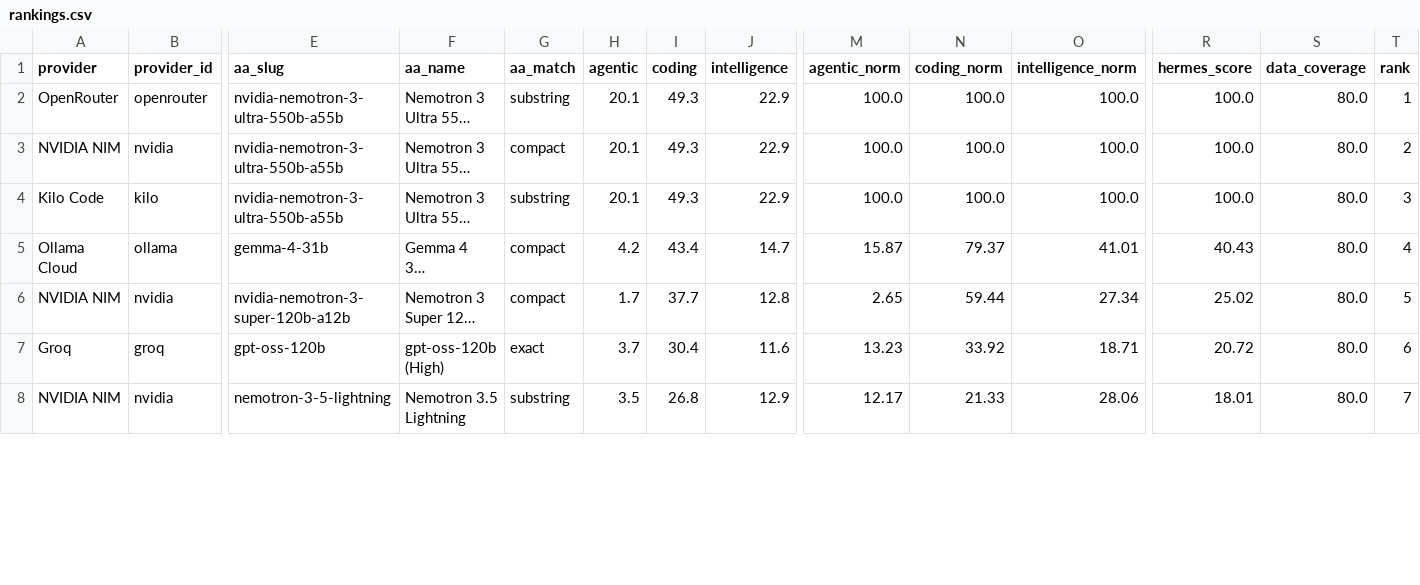
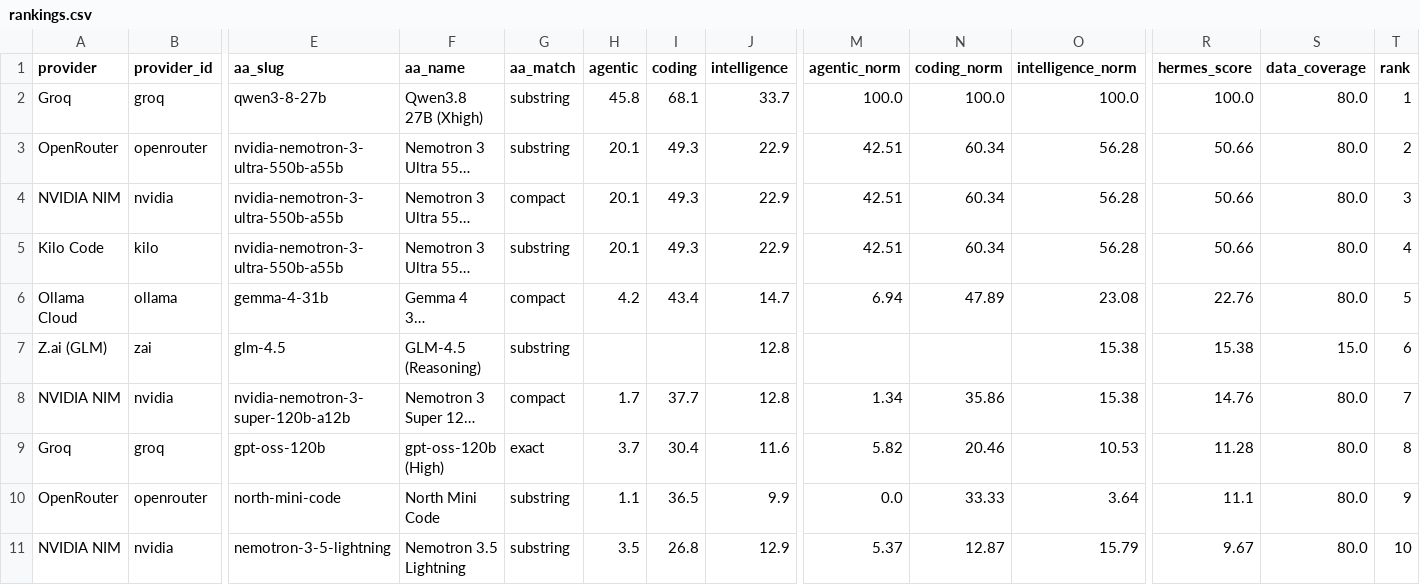
Before and after one commit to krishnak2c/llm-availability-dashboard, a CSV file: docs/availability/rankings.csv, drawn as a sheet; only a part is shown, gaps mark what is left out; long unchanged cells end in …; addresses are those after the commit; rows hold the shown columns only; the diff covers the shown part only; the diff names each change by its address in the sheet, - before the commit and + after, or states it on an @@ line.

```diff
--- a/docs/availability/rankings.csv
+++ b/docs/availability/rankings.csv
+row 2: Groq | groq | qwen3-8-27b | Qwen3.8 27B (Xhigh) | substring | 45.8 | 68.1 | 33.7 | 100.0 | 100.0 | 100.0 | 100.0 | 80.0 | 1
-M3:M5 (agentic_norm): 100.0
+M3:M5 (agentic_norm): 42.51
-N3:N5 (coding_norm): 100.0
+N3:N5 (coding_norm): 60.34
-O3:O5 (intelligence_norm): 100.0
+O3:O5 (intelligence_norm): 56.28
-R3:R5 (hermes_score): 100.0
+R3:R5 (hermes_score): 50.66
-T3 (rank): 1
+T3 (rank): 2
-T4 (rank): 2
+T4 (rank): 3
-T5 (rank): 3
+T5 (rank): 4
-M6 (agentic_norm): 15.87
+M6 (agentic_norm): 6.94
-N6 (coding_norm): 79.37
+N6 (coding_norm): 47.89
-O6 (intelligence_norm): 41.01
+O6 (intelligence_norm): 23.08
-R6 (hermes_score): 40.43
+R6 (hermes_score): 22.76
-T6 (rank): 4
+T6 (rank): 5
+row 7: Z.ai (GLM) | zai | glm-4.5 | GLM-4.5 (Reasoning) | substring |  |  | 12.8 |  |  | 15.38 | 15.38 | 15.0 | 6
-M8 (agentic_norm): 2.65
+M8 (agentic_norm): 1.34
-N8 (coding_norm): 59.44
+N8 (coding_norm): 35.86
-O8 (intelligence_norm): 27.34
+O8 (intelligence_norm): 15.38
-R8 (hermes_score): 25.02
+R8 (hermes_score): 14.76
-T8 (rank): 5
+T8 (rank): 7
-M9 (agentic_norm): 13.23
+M9 (agentic_norm): 5.82
-N9 (coding_norm): 33.92
+N9 (coding_norm): 20.46
-O9 (intelligence_norm): 18.71
+O9 (intelligence_norm): 10.53
-R9 (hermes_score): 20.72
+R9 (hermes_score): 11.28
-T9 (rank): 6
+T9 (rank): 8
+row 10: OpenRouter | openrouter | north-mini-code | North Mini Code | substring | 1.1 | 36.5 | 9.9 | 0.0 | 33.33 | 3.64 | 11.1 | 80.0 | 9
-M11 (agentic_norm): 12.17
+M11 (agentic_norm): 5.37
-N11 (coding_norm): 21.33
+N11 (coding_norm): 12.87
-O11 (intelligence_norm): 28.06
+O11 (intelligence_norm): 15.79
-R11 (hermes_score): 18.01
+R11 (hermes_score): 9.67
-T11 (rank): 7
+T11 (rank): 10
```
Also changed, not shown: 7 added rows and 8 edited cells elsewhere in this file, 25 other files.
